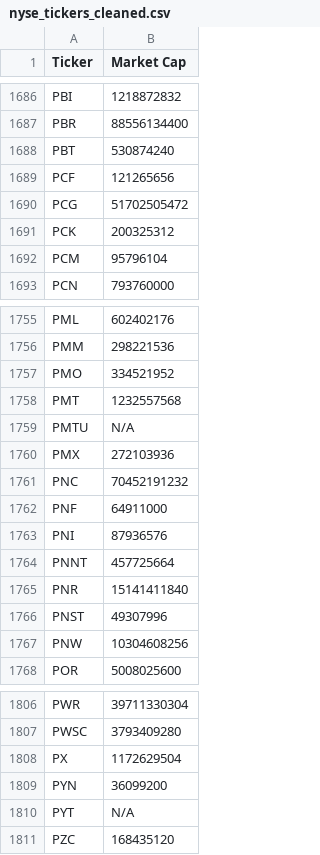
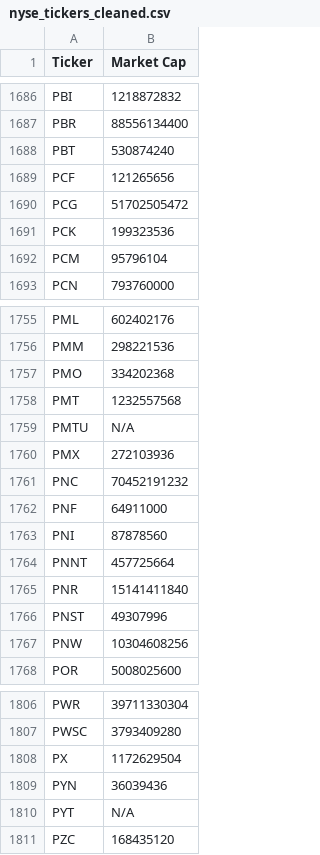
Before and after one commit to JNewman-cell/StockProjects, a CSV file: StockTickers/nyse_tickers_cleaned.csv, drawn as a sheet; only a part is shown, gaps mark what is left out.

```diff
--- a/StockTickers/nyse_tickers_cleaned.csv
+++ b/StockTickers/nyse_tickers_cleaned.csv
@@ -1690,3 +1690,3 @@ PCF,121265656
 PCG,51702505472
-PCK,200325312
+PCK,199323536
 PCM,95796104
@@ -1756,3 +1756,3 @@ PML,602402176
 PMM,298221536
-PMO,334521952
+PMO,334202368
 PMT,1232557568
@@ -1762,3 +1762,3 @@ PNC,70452191232
 PNF,64911000
-PNI,87936576
+PNI,87878560
 PNNT,457725664
@@ -1808,3 +1808,3 @@ PWSC,3793409280
 PX,1172629504
-PYN,36099200
+PYN,36039436
 PYT,N/A
```
Also changed, not shown: StockTickers/nasdaq_tickers_cleaned.csv, 1 other file.
